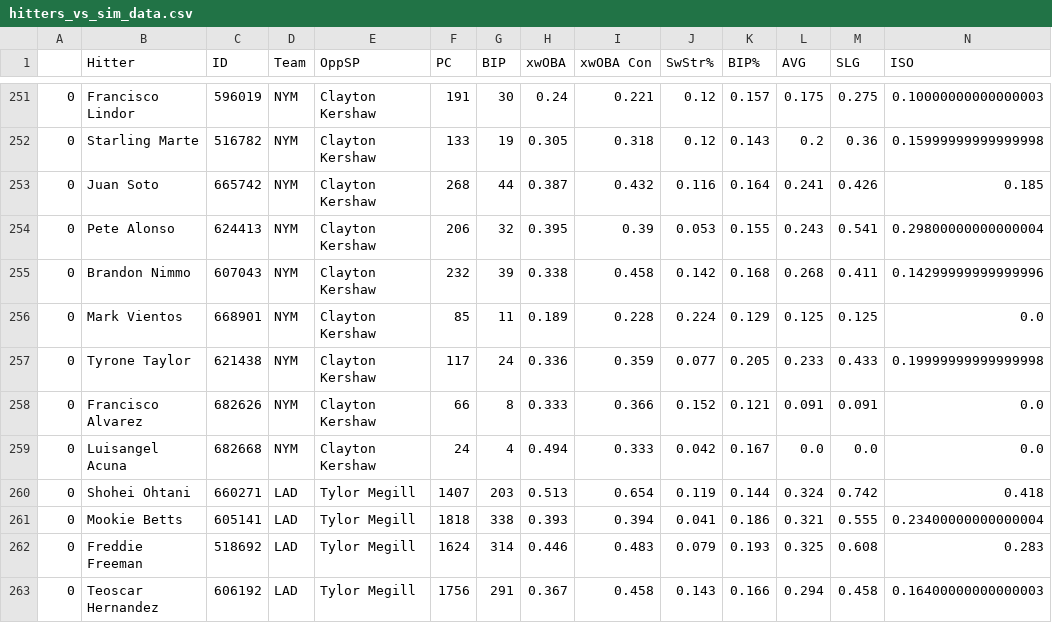
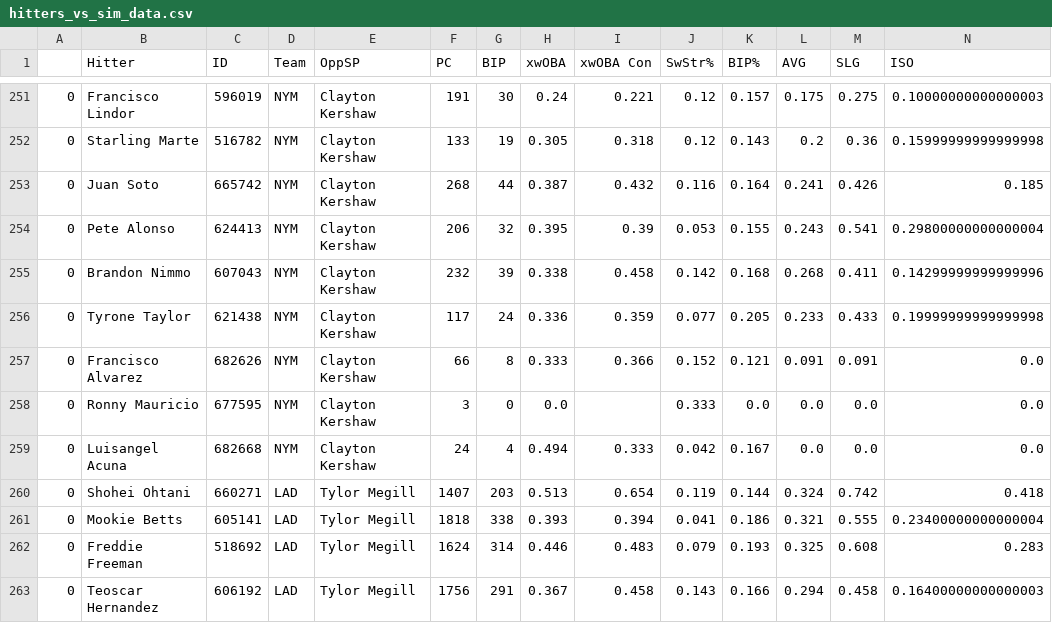
Before and after one commit to JonPGH/slateProj, a CSV file: Data/hitters_vs_sim_data.csv, drawn as a sheet; only a part is shown, gaps mark what is left out; removed rows and columns are numbered as before the commit, all else as after; rows hold the shown columns only; the diff names each change by its address in the sheet, - before the commit and + after, or states it on an @@ line.

```diff
--- a/Data/hitters_vs_sim_data.csv
+++ b/Data/hitters_vs_sim_data.csv
-row 256: 0 | Mark Vientos | 668901 | NYM | Clayton Kershaw | 85 | 11 | 0.189 | 0.228 | 0.224 | 0.129 | 0.125 | 0.125 | 0.0
+row 258: 0 | Ronny Mauricio | 677595 | NYM | Clayton Kershaw | 3 | 0 | 0.0 |  | 0.333 | 0.0 | 0.0 | 0.0 | 0.0
```
Also changed, not shown: Data/Tableau_DailyHitterProj.csv, Data/Tableau_DailyPitcherProj.csv, 9 other files.
